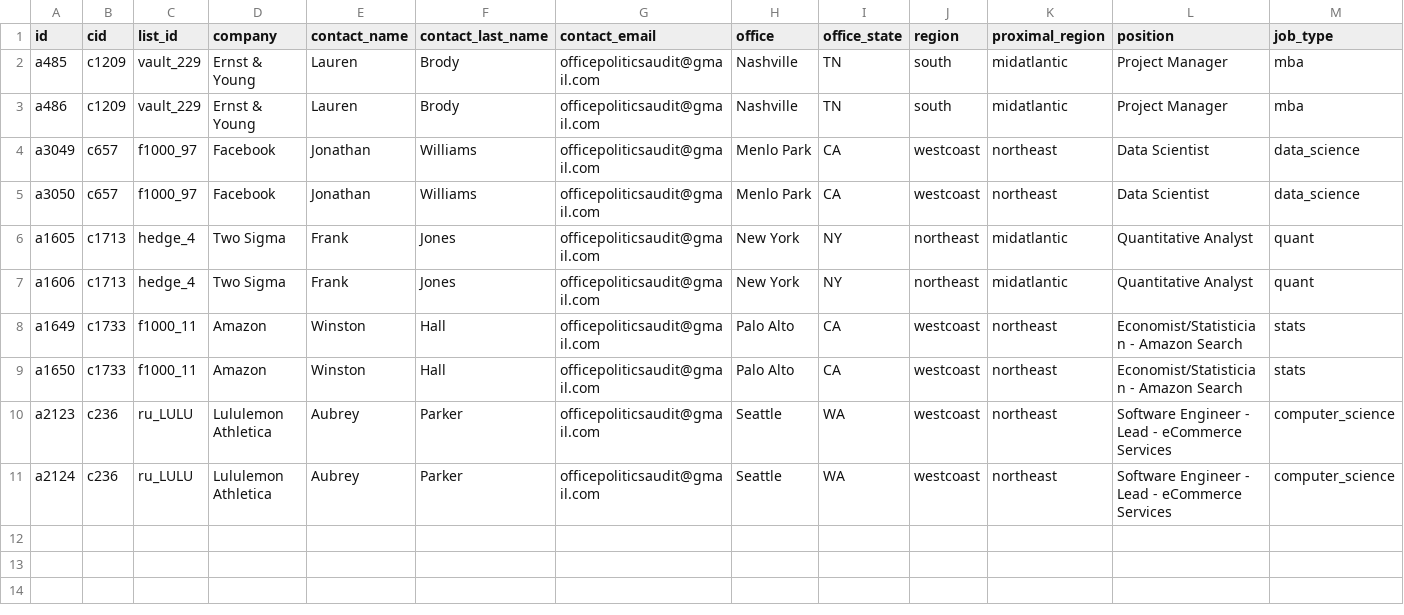
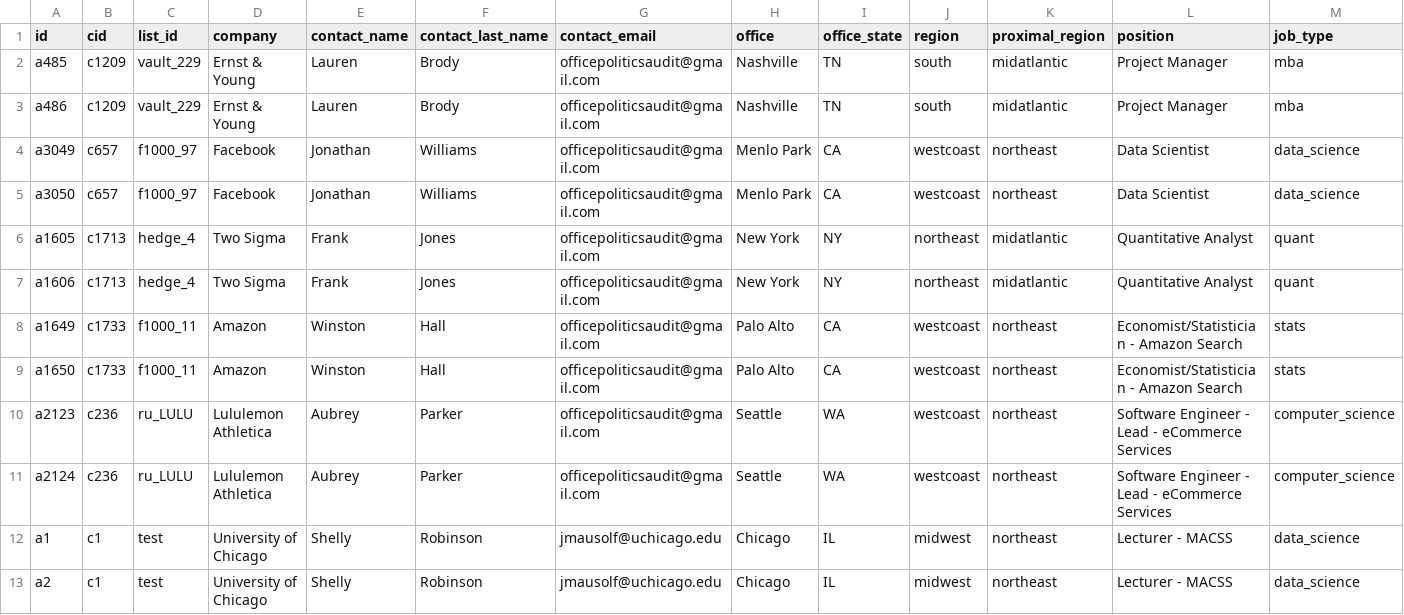
Before and after one commit to jmausolf/office_politics, a CSV file: experiment_test.csv, drawn as a sheet; only a part is shown; rows hold the shown columns only; the diff names each change by its address in the sheet, - before the commit and + after, or states it on an @@ line.

```diff
--- a/experiment_test.csv
+++ b/experiment_test.csv
+row 12: a1 | c1 | test | University of Chicago | Shelly | Robinson | jmausolf@uchicago.edu | Chicago | IL | midwest | northeast | Lecturer - MACSS | data_science
+row 13: a2 | c1 | test | University of Chicago | Shelly | Robinson | jmausolf@uchicago.edu | Chicago | IL | midwest | northeast | Lecturer - MACSS | data_science
```
Also changed, not shown: 3 other files.
